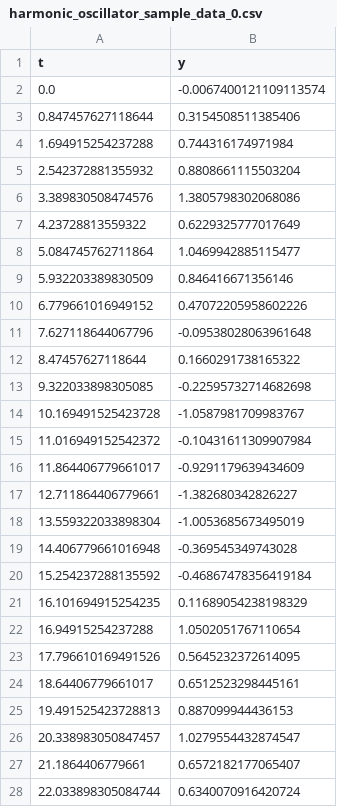
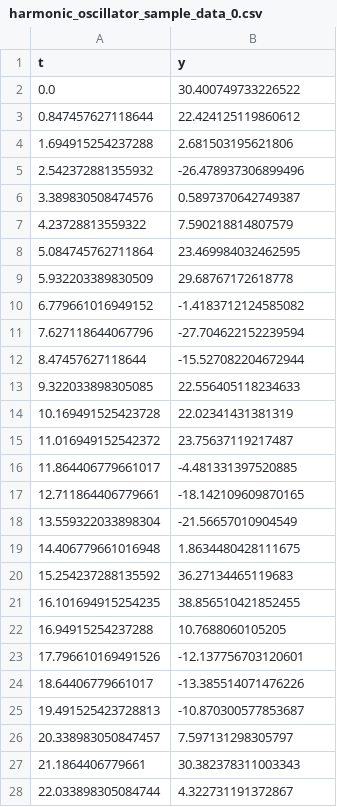
Before and after one commit to bblais/Computer-Programming-for-the-Sciences-Spring-2024, a CSV file: Sprint #2 - Dynamical Systems and Parameters/harmonic_oscillator_sample_data/harmonic_oscillator_sample_data_0.csv, drawn as a sheet; only a part is shown; the diff covers the shown part only.

```diff
--- a/Sprint #2 - Dynamical Systems and Parameters/harmonic_oscillator_sample_data/harmonic_oscillator_sample_data_0.csv
+++ b/Sprint #2 - Dynamical Systems and Parameters/harmonic_oscillator_sample_data/harmonic_oscillator_sample_data_0.csv
@@ -1,28 +1,28 @@
 t,y
-0.0,-0.0067400121109113574
-0.847457627118644,0.3154508511385406
-1.694915254237288,0.744316174971984
-2.542372881355932,0.8808661115503204
-3.389830508474576,1.3805798302068086
-4.23728813559322,0.6229325777017649
-5.084745762711864,1.0469942885115477
-5.932203389830509,0.846416671356146
-6.779661016949152,0.47072205958602226
-7.627118644067796,-0.09538028063961648
-8.47457627118644,0.1660291738165322
-9.322033898305085,-0.22595732714682698
-10.169491525423728,-1.0587981709983767
-11.016949152542372,-0.10431611309907984
-11.864406779661017,-0.9291179639434609
-12.711864406779661,-1.382680342826227
-13.559322033898304,-1.0053685673495019
-14.406779661016948,-0.369545349743028
-15.254237288135592,-0.46867478356419184
-16.101694915254235,0.11689054238198329
-16.94915254237288,1.0502051767110654
-17.796610169491526,0.5645232372614095
-18.64406779661017,0.6512523298445161
-19.491525423728813,0.887099944436153
-20.338983050847457,1.0279554432874547
-21.1864406779661,0.6572182177065407
-22.033898305084744,0.6340070916420724
+0.0,30.400749733226522
+0.847457627118644,22.424125119860612
+1.694915254237288,2.681503195621806
+2.542372881355932,-26.478937306899496
+3.389830508474576,0.5897370642749387
+4.23728813559322,7.590218814807579
+5.084745762711864,23.469984032462595
+5.932203389830509,29.68767172618778
+6.779661016949152,-1.4183712124585082
+7.627118644067796,-27.704622152239594
+8.47457627118644,-15.527082204672944
+9.322033898305085,22.556405118234633
+10.169491525423728,22.02341431381319
+11.016949152542372,23.75637119217487
+11.864406779661017,-4.481331397520885
+12.711864406779661,-18.142109609870165
+13.559322033898304,-21.56657010904549
+14.406779661016948,1.8634480428111675
+15.254237288135592,36.27134465119683
+16.101694915254235,38.856510421852455
+16.94915254237288,10.7688060105205
+17.796610169491526,-12.137756703120601
+18.64406779661017,-13.385514071476226
+19.491525423728813,-10.870300577853687
+20.338983050847457,7.597131298305797
+21.1864406779661,30.382378311003343
+22.033898305084744,4.322731191372867
```
Also changed, not shown: 33 edited cells elsewhere in this file, Sprint #2 - Dynamical Systems and Parameters/harmonic_oscillator_sample_data/harmonic_oscillator_sample_data_3.csv, Sprint #2 - Dynamical Systems and Parameters/harmonic_oscillator_sample_data/harmonic_oscillator_sample_data_4.csv, 7 other files.
